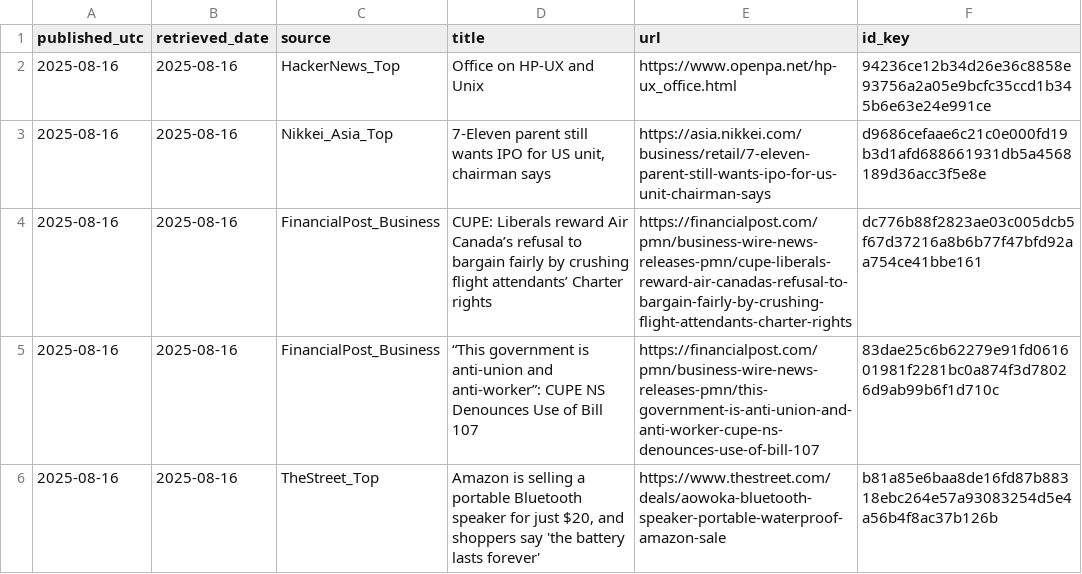
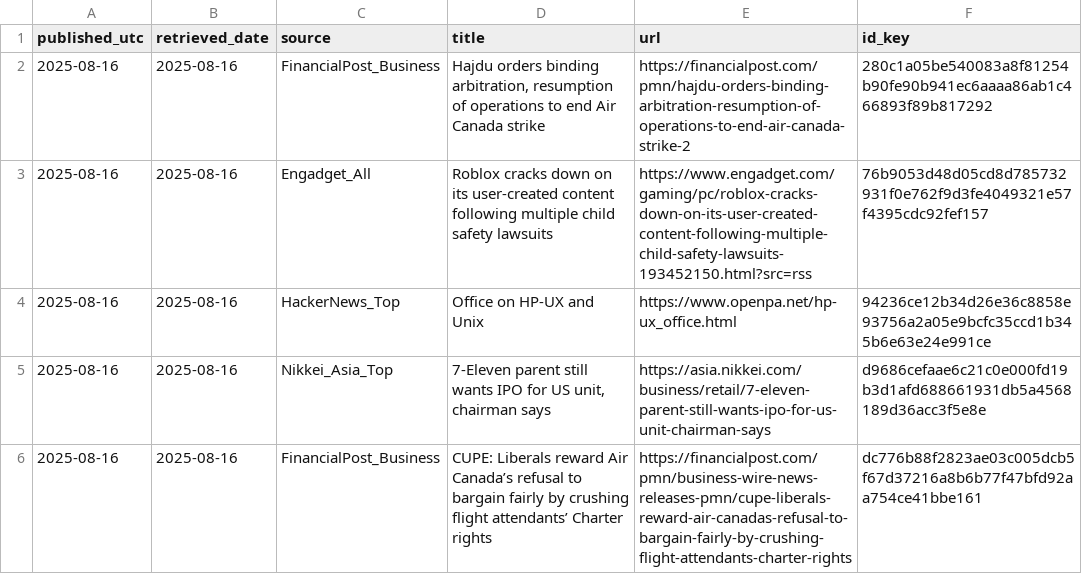
Before and after one commit to O0111lqczeadxws/rss-scanner, a CSV file: docs/articles.csv, drawn as a sheet; only a part is shown; the shorter side is filled out with more unchanged rows.

```diff
--- a/docs/articles.csv
+++ b/docs/articles.csv
@@ -1,2 +1,4 @@
 "published_utc","retrieved_date","source","title","url","id_key"
+"2025-08-16","2025-08-16","FinancialPost_Business","Hajdu orders binding arbitration, resumption of operations to end Air Canada strike","https://financialpost.com/pmn/hajdu-orders-binding-arbitration-resumption-of-operations-to-end-air-canada-strike-2","280c1a05be540083a8f81254b90fe90b941ec6aaaa86ab1c466893f89b817292"
+"2025-08-16","2025-08-16","Engadget_All","Roblox cracks down on its user-created content following multiple child safety lawsuits","https://www.engadget.com/gaming/pc/roblox-cracks-down-on-its-user-created-content-following-multiple-child-safety-lawsuits-193452150.html?src=rss","76b9053d48d05cd8d785732931f0e762f9d3fe4049321e57f4395cdc92fef157"
 "2025-08-16","2025-08-16","HackerNews_Top","Office on HP-UX and Unix","https://www.openpa.net/hp-ux_office.html","94236ce12b34d26e36c8858e93756a2a05e9bcfc35ccd1b345b6e63e24e991ce"
```
Also changed, not shown: 5 other files.
